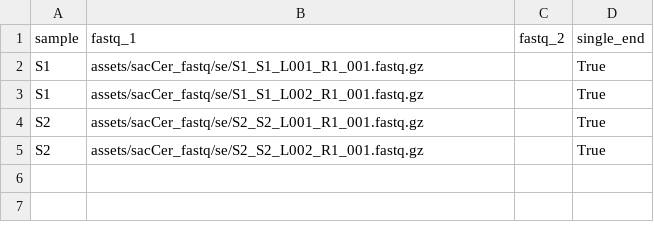
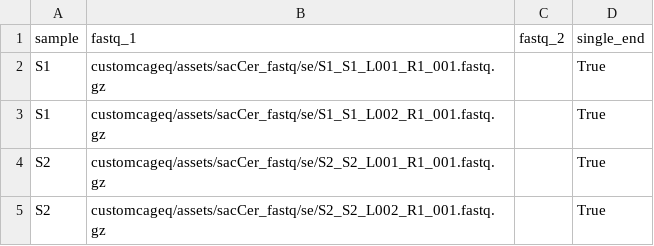
Before and after one commit to ComputationalRegulatoryGenomicsICL/cageflow, a CSV file: assets/samplesheet_sacer_se_template_for_GA.csv, drawn as a sheet.

```diff
--- a/assets/samplesheet_sacer_se_template_for_GA.csv
+++ b/assets/samplesheet_sacer_se_template_for_GA.csv
@@ -1,5 +1,5 @@
 sample,fastq_1,fastq_2,single_end
-S1,assets/sacCer_fastq/se/S1_S1_L001_R1_001.fastq.gz,,True
-S1,assets/sacCer_fastq/se/S1_S1_L002_R1_001.fastq.gz,,True
-S2,assets/sacCer_fastq/se/S2_S2_L001_R1_001.fastq.gz,,True
-S2,assets/sacCer_fastq/se/S2_S2_L002_R1_001.fastq.gz,,True
+S1,customcageq/assets/sacCer_fastq/se/S1_S1_L001_R1_001.fastq.gz,,True
+S1,customcageq/assets/sacCer_fastq/se/S1_S1_L002_R1_001.fastq.gz,,True
+S2,customcageq/assets/sacCer_fastq/se/S2_S2_L001_R1_001.fastq.gz,,True
+S2,customcageq/assets/sacCer_fastq/se/S2_S2_L002_R1_001.fastq.gz,,True
```
Also changed, not shown: 5 other files.
